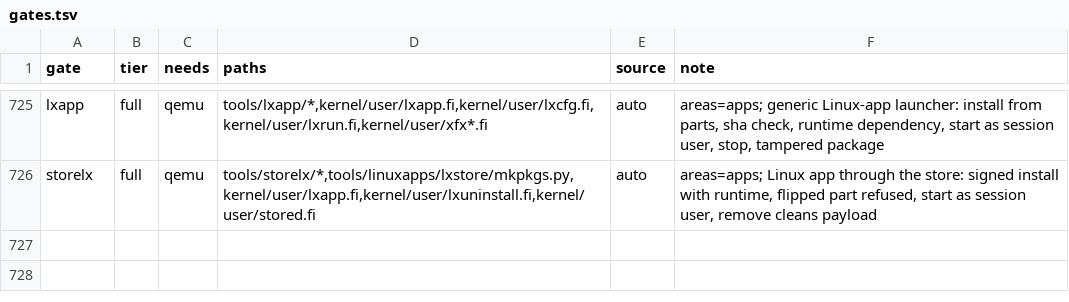
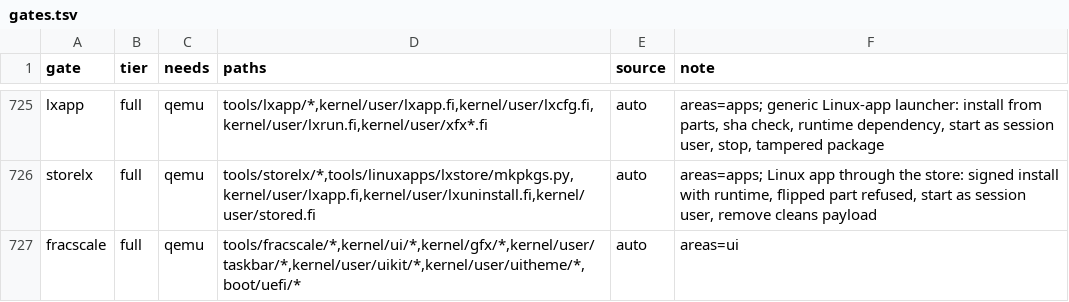
Before and after one commit to Flei-123/Osum, a TSV file: tools/qa/gates.tsv, drawn as a sheet; only a part is shown, gaps mark what is left out.

Commit message:
fracscale gate: boot EDID wins over fbres, sequential machines, screenshot

```diff
--- a/tools/qa/gates.tsv
+++ b/tools/qa/gates.tsv
@@ -726 +726,2 @@ lxapp	full	qemu	tools/lxapp/*,kernel/user/lxapp.fi,kernel/user/lxcfg.fi,kernel/u
 storelx	full	qemu	tools/storelx/*,tools/linuxapps/lxstore/mkpkgs.py,kernel/user/lxapp.fi,kernel/user/lxuninstall.fi,kernel/user/stored.fi	auto	areas=apps; Linux app through the store: signed install with runtime, flipped part refused, start as session user, remove cleans payload
+fracscale	full	qemu	tools/fracscale/*,kernel/ui/*,kernel/gfx/*,kernel/user/taskbar/*,kernel/user/uikit/*,kernel/user/uitheme/*,boot/uefi/*	auto	areas=ui
```
Also changed, not shown: 4 other files.
